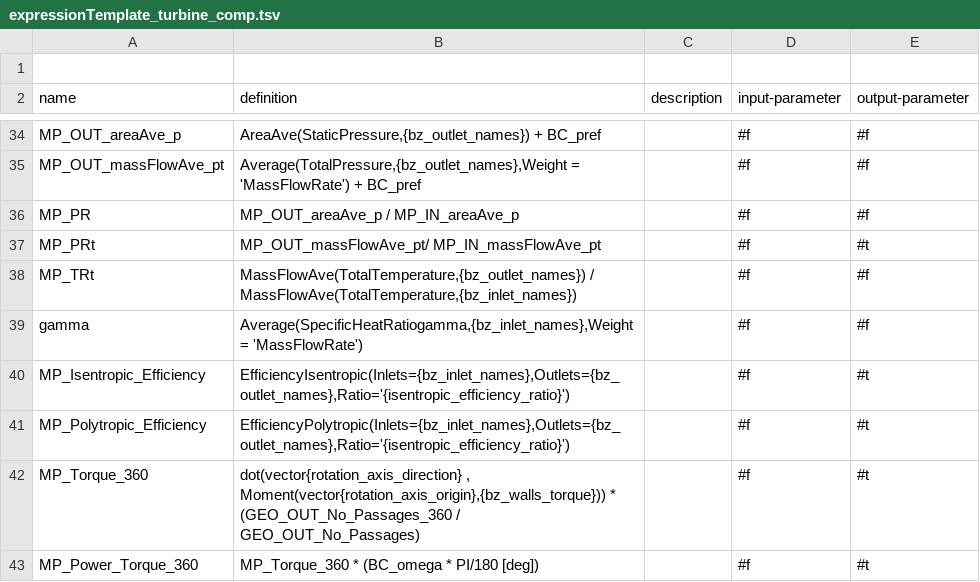
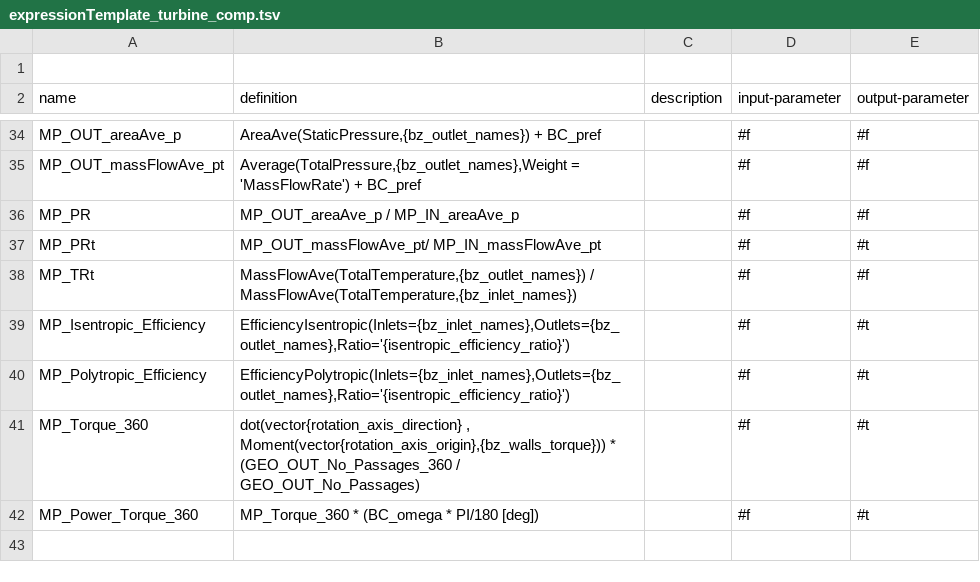
Before and after one commit to ansys/pyturbowizard, a TSV file: tts_templates/expressionTemplate_turbine_comp.tsv, drawn as a sheet; only a part is shown, gaps mark what is left out.

Commit message:
- update docu

```diff
--- a/tts_templates/expressionTemplate_turbine_comp.tsv
+++ b/tts_templates/expressionTemplate_turbine_comp.tsv
@@ -38,3 +38,2 @@ name	definition	description	input-parameter	output-parameter
 "MP_TRt"	"MassFlowAve(TotalTemperature,{bz_outlet_names}) / MassFlowAve(TotalTemperature,{bz_inlet_names})"	""	#f	#f
-"gamma"	"Average(SpecificHeatRatiogamma,{bz_inlet_names},Weight = 'MassFlowRate')"	""	#f	#f
 "MP_Isentropic_Efficiency"	"EfficiencyIsentropic(Inlets={bz_inlet_names},Outlets={bz_outlet_names},Ratio='{isentropic_efficiency_ratio}')"	""	#f	#t
```
